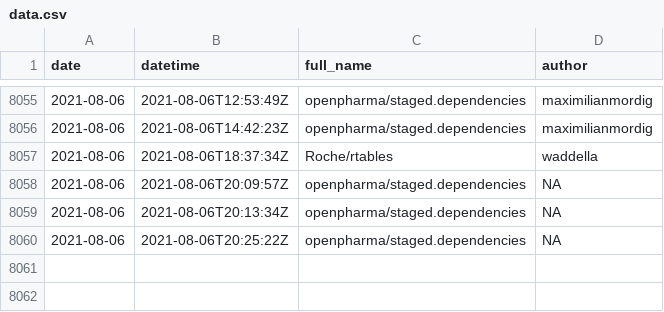
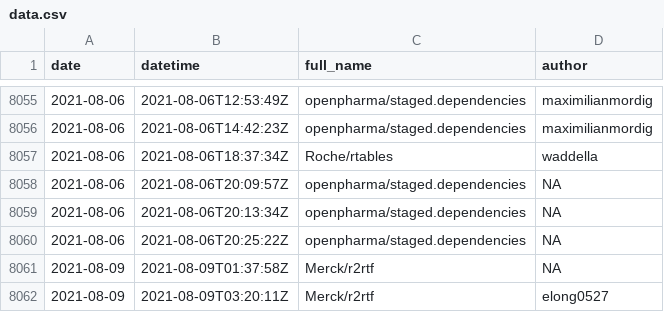
Before and after one commit to openpharma/openpharma_log, a CSV file: all-commits/data.csv, drawn as a sheet; only a part is shown, gaps mark what is left out.

Commit message:
update all-commits

```diff
--- a/all-commits/data.csv
+++ b/all-commits/data.csv
@@ -8060 +8060,3 @@
 2021-08-06,"2021-08-06T20:25:22Z","openpharma/staged.dependencies",NA
+2021-08-09,"2021-08-09T01:37:58Z","Merck/r2rtf",NA
+2021-08-09,"2021-08-09T03:20:11Z","Merck/r2rtf","elong0527"
```
Also changed, not shown: 3 other files.
